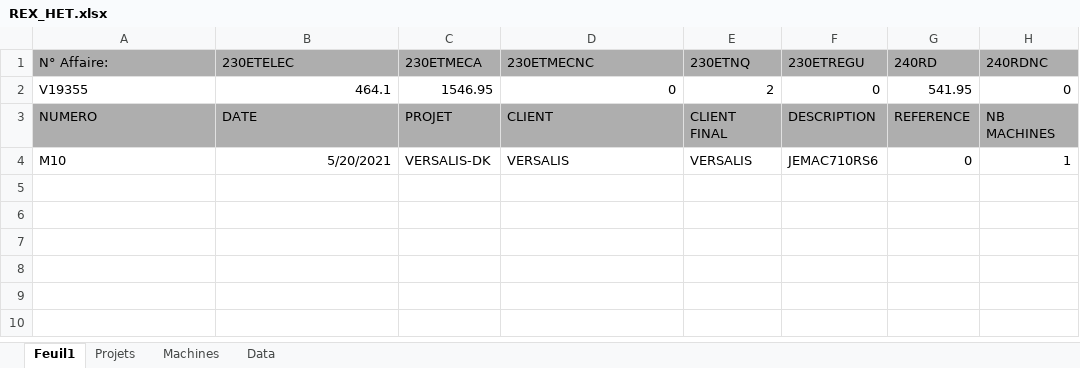
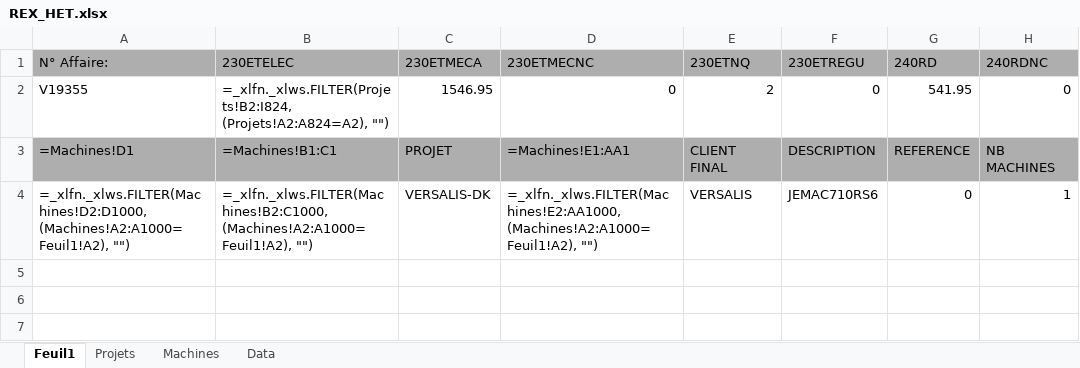
Before and after one commit to Rimaghagwigwi/BudgetHET, an Excel workbook: data/REX_HET.xlsx, sheet Feuil1, drawn as a sheet; only a part is shown; the shorter side is filled out with more unchanged rows; values as stored, in another font and other column widths than the file's, no borders; formulas without a stored value are shown as written; the diff names each change by its address in the sheet, - before the commit and + after, or states it on an @@ line.

```diff
--- a/data/REX_HET.xlsx (sheet Feuil1)
+++ b/data/REX_HET.xlsx (sheet Feuil1)
-B2 (230ETELEC): 464.1
+B2 (230ETELEC): =_xlfn._xlws.FILTER(Projets!B2:I824, (Projets!A2:A824=A2), "")
-A3 (N° Affaire:): NUMERO
+A3 (N° Affaire:): =Machines!D1
-B3 (230ETELEC): DATE
+B3 (230ETELEC): =Machines!B1:C1
-D3 (230ETMECNC): CLIENT
+D3 (230ETMECNC): =Machines!E1:AA1
-A4 (N° Affaire:): M10
+A4 (N° Affaire:): =_xlfn._xlws.FILTER(Machines!D2:D1000, (Machines!A2:A1000=Feuil1!A2), "")
-B4 (230ETELEC): 5/20/2021
+B4 (230ETELEC): =_xlfn._xlws.FILTER(Machines!B2:C1000, (Machines!A2:A1000=Feuil1!A2), "")
-D4 (230ETMECNC): VERSALIS
+D4 (230ETMECNC): =_xlfn._xlws.FILTER(Machines!E2:AA1000, (Machines!A2:A1000=Feuil1!A2), "")
```
Also changed, not shown: sheet Machines, 6 other files.
